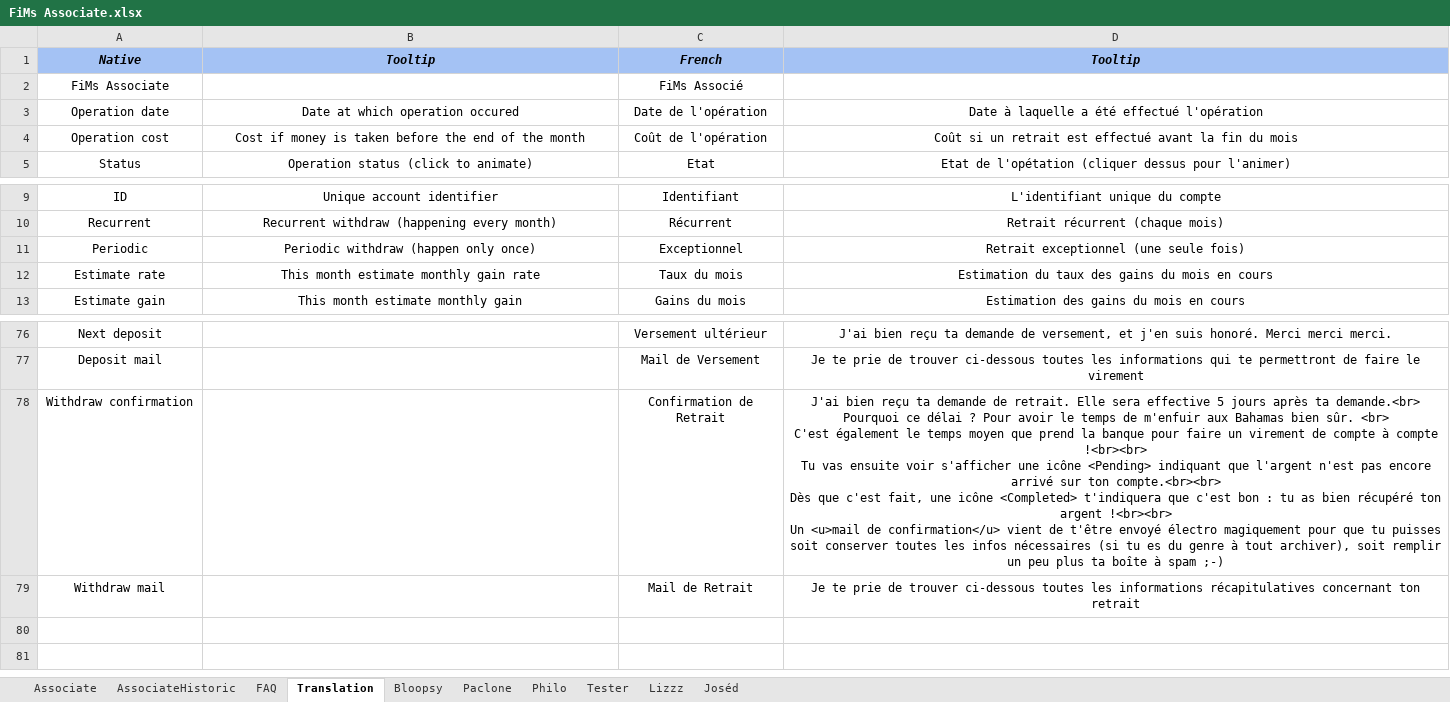
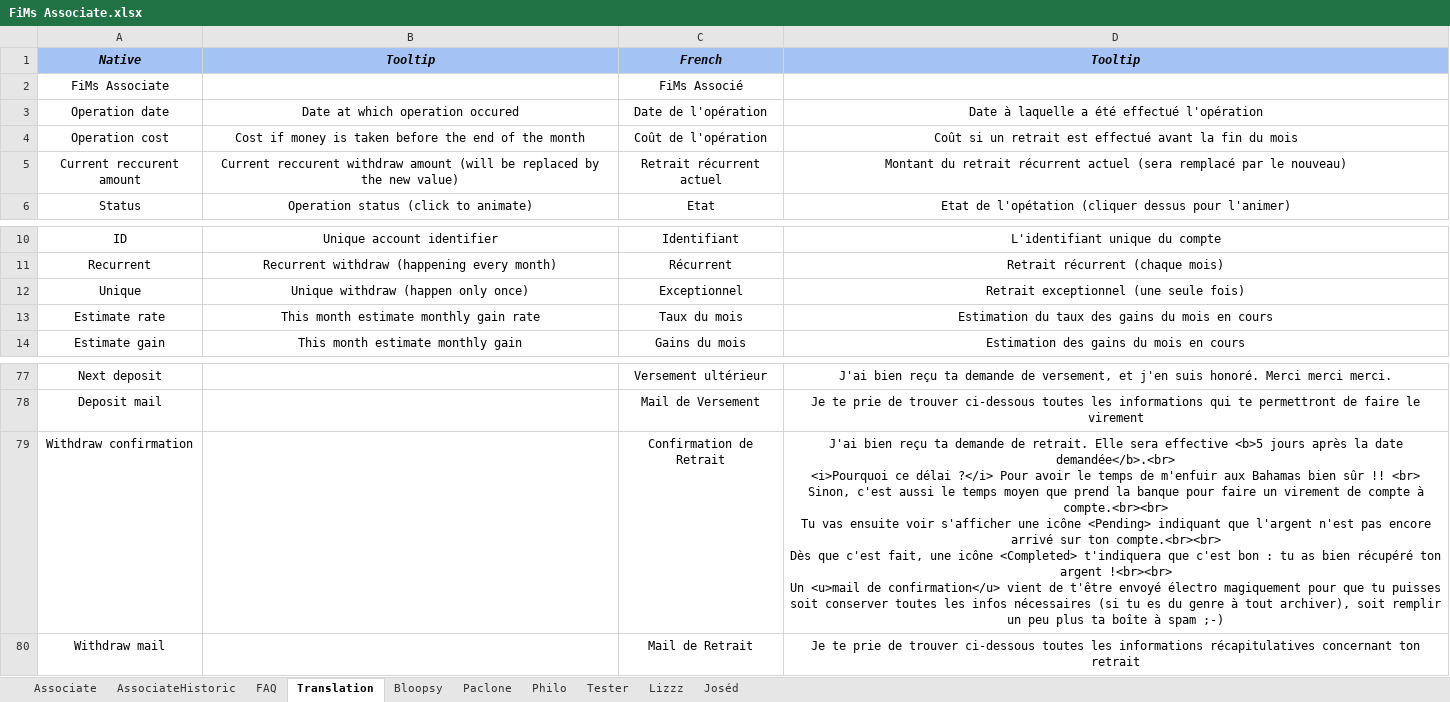
Before and after one commit to flodef/FiMs, an Excel workbook: Data/FiMs Associate.xlsx, sheet Translation, drawn as a sheet; only a part is shown, gaps mark what is left out; values as stored, in another font and other column widths than the file's, no borders; charts and pictures not drawn; addresses are those after the commit; ↵ is a line break in a cell; the diff names each change by its address in the sheet, - before the commit and + after, or states it on an @@ line.

Commit message:
APP : When choosing recurrent, specify the previous recurrent value APP : Add an explicit message when withdraw has been done! + send email with rib and other goodies APP : Add addAttr function to add attributes to HTML

```diff
--- a/Data/FiMs Associate.xlsx (sheet Translation)
+++ b/Data/FiMs Associate.xlsx (sheet Translation)
+row 5: Current reccurent amount | Current reccurent withdraw amount (will be replaced by the new value) | Retrait récurrent actuel | Montant du retrait récurrent actuel (sera remplacé par le nouveau)
-A12: Periodic
+A12: Unique
-B12: Periodic withdraw (happen only once)
+B12: Unique withdraw (happen only once)
-D79: …sera effective 5 jours après ta demande.<br> ↵ Pourquoi ce délai ? Pour avoir le temps de m'enfuir aux Bahamas bien sûr. <br> ↵ C'est également le temps moyen que prend la banque pour faire un virement de compte à compte !<br><br> ↵ Tu vas…
+D79: …sera effective <b>5 jours après la date demandée</b>.<br> ↵ <i>Pourquoi ce délai ?</i> Pour avoir le temps de m'enfuir aux Bahamas bien sûr !! <br> ↵ Sinon, c'est aussi le temps moyen que prend la banque pour faire un virement de compte à compte.<br><br> ↵ Tu vas…
```
Also changed, not shown: Data/FiMs Main.xlsx, 3 other files.
